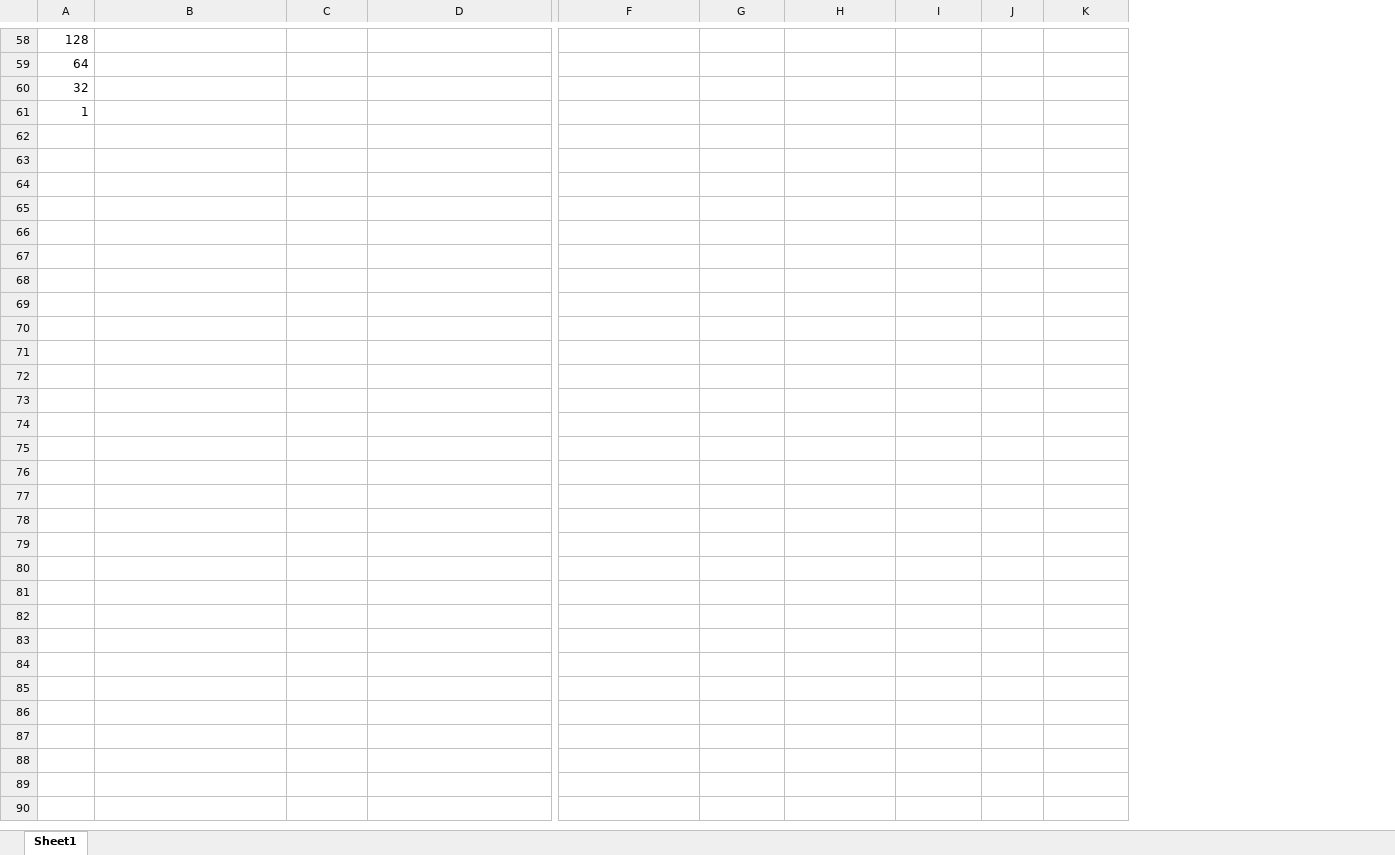
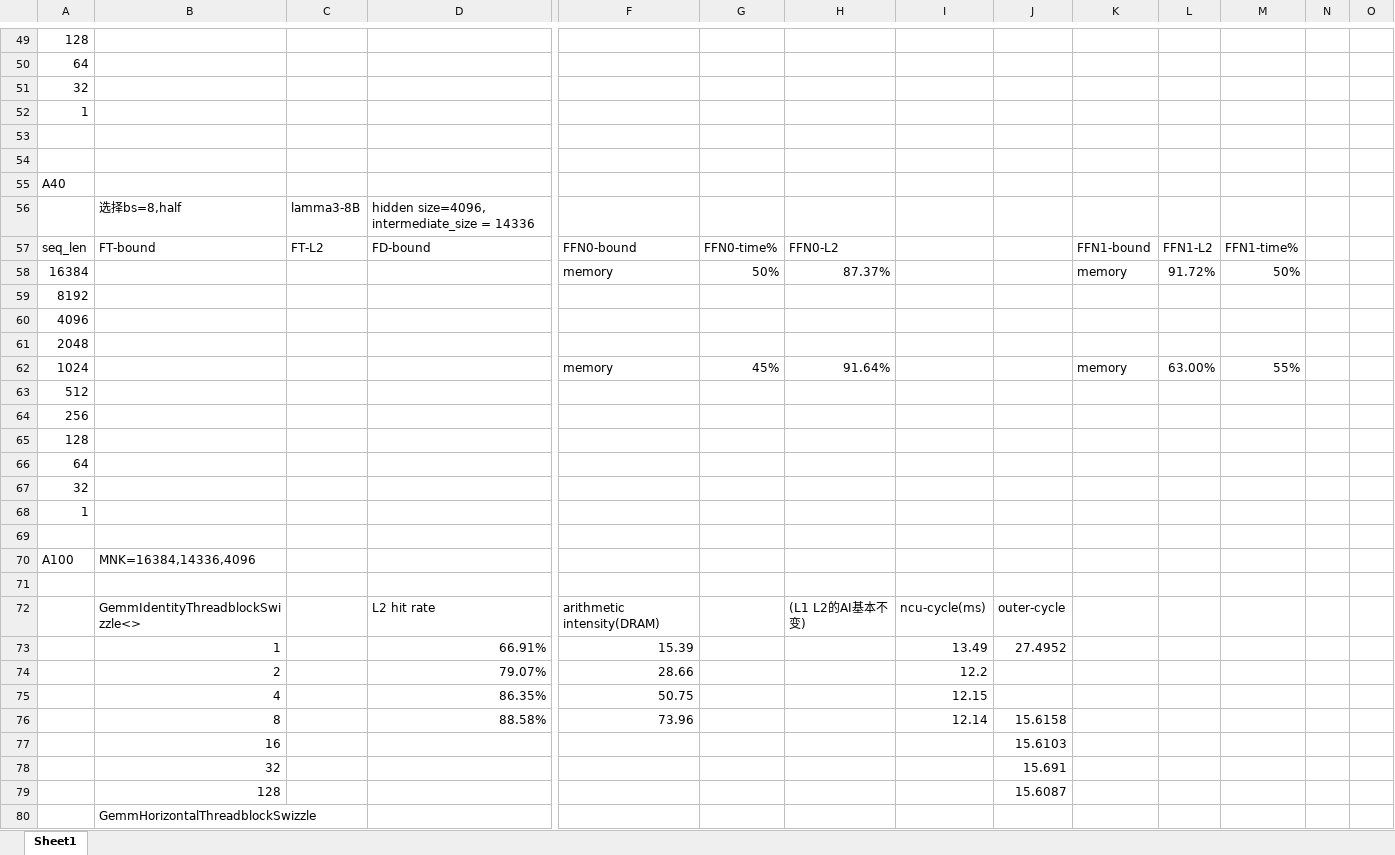
Before and after one commit to ziyuhuang123/dataflow_code, an Excel workbook: 工作簿1.xlsx, sheet Sheet1, drawn as a sheet; only a part is shown, gaps mark what is left out; values as stored, in another font and other column widths than the file's, no borders; rows hold the shown columns only; the diff covers the shown part only; the diff names each change by its address in the sheet, - before the commit and + after, or states it on an @@ line.

```diff
--- a/工作簿1.xlsx (sheet Sheet1)
+++ b/工作簿1.xlsx (sheet Sheet1)
+column I, empty
+column J, empty
+column N, empty
+column O, empty
+row 53: (empty)
+row 54: (empty)
+row 55: A40
@@ row 16 moved to row 56: 选择bs=8,half @@
+row 57: seq_len | FT-bound | FT-L2 | FD-bound | FFN0-bound | FFN0-time% | FFN0-L2 |  |  | FFN1-bound | FFN1-L2 | FFN1-time%
+row 58: 16384 |  |  |  | memory | 50% | 87.37% |  |  | memory | 91.72% | 50%
+row 59: 8192
+row 60: 4096
+row 61: 2048
+row 62: 1024 |  |  |  | memory | 45% | 91.64% |  |  | memory | 63.00% | 55%
@@ row 23 moved to row 63: 512 @@
@@ row 40 moved to row 64: 256 @@
@@ row 25 moved to row 65: 128 @@
@@ row 42 moved to row 66: 64 @@
@@ row 43 moved to row 67: 32 @@
@@ row 44 moved to row 68: 1 @@
+row 69: (empty)
+row 70: A100 | MNK=16384,14336,4096
+row 71: (empty)
+row 72:  | GemmIdentityThreadblockSwizzle<> |  | L2 hit rate | arithmetic intensity(DRAM) |  | (L1 L2的AI基本不变) | ncu-cycle(ms) | outer-cycle
+row 73:  | 1 |  | 66.91% | 15.39 |  |  | 13.49 | 27.4952
+row 74:  | 2 |  | 79.07% | 28.66 |  |  | 12.2
+row 75:  | 4 |  | 86.35% | 50.75 |  |  | 12.15
+row 76:  | 8 |  | 88.58% | 73.96 |  |  | 12.14 | 15.6158
+row 77:  | 16 |  |  |  |  |  |  | 15.6103
+row 78:  | 32 |  |  |  |  |  |  | 15.691
+row 79:  | 128 |  |  |  |  |  |  | 15.6087
+row 80:  | GemmHorizontalThreadblockSwizzle
```
Also changed, not shown: 9 added rows, 11 removed rows, 3 moved rows, 9 edited cells and cell formats elsewhere in this sheet, 42 other files.
